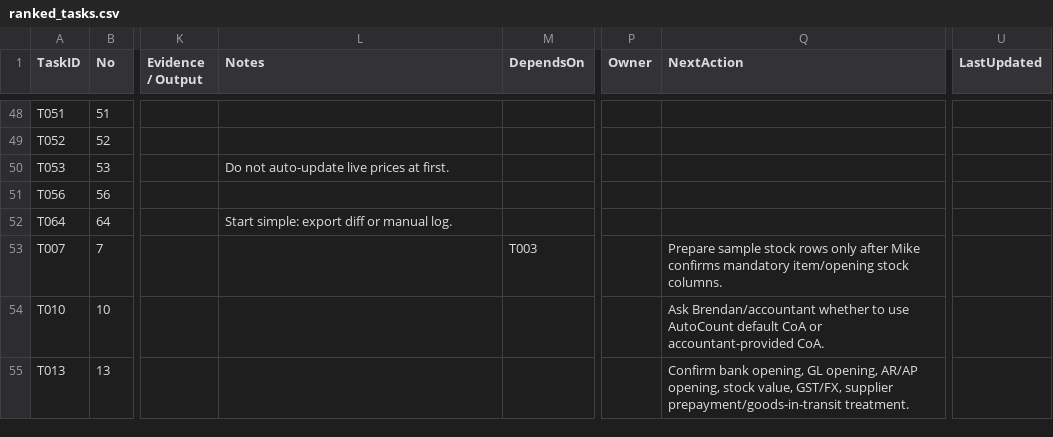
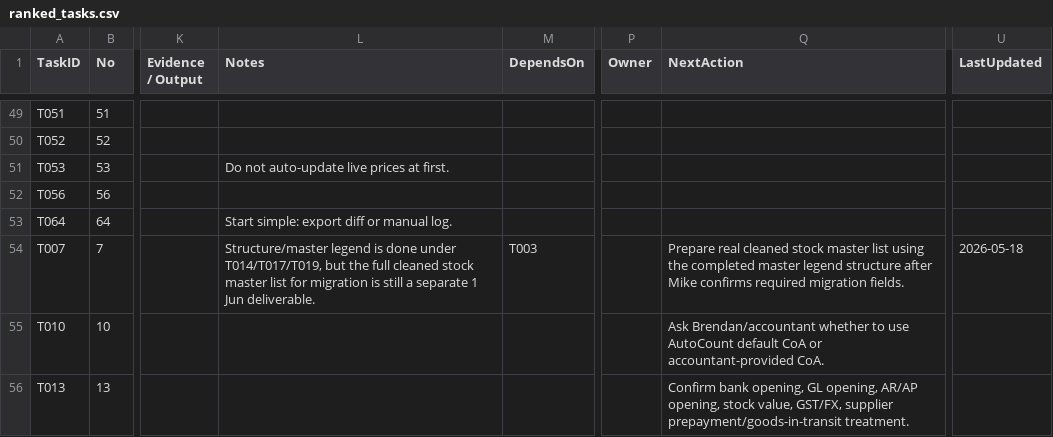
Before and after one commit to x-boundaries/automation, a CSV file: dashboard/ranked_tasks.csv, drawn as a sheet; only a part is shown, gaps mark what is left out; addresses are those after the commit; the diff covers the shown part only; the diff names each change by its address in the sheet, - before the commit and + after, or states it on an @@ line.

Commit message:
Fix dashboard CSV parsing for malformed tracker rows

```diff
--- a/dashboard/ranked_tasks.csv
+++ b/dashboard/ranked_tasks.csv
-L54 (Notes): (empty)
+L54 (Notes): Structure/master legend is done under T014/T017/T019, but the full cleaned stock master list for migration is still a separate 1 Jun deliverable.
-Q54 (NextAction): Prepare sample stock rows only after Mike confirms mandatory item/opening stock columns.
+Q54 (NextAction): Prepare real cleaned stock master list using the completed master legend structure after Mike confirms required migration fields.
-U54 (LastUpdated): (empty)
+U54 (LastUpdated): 2026-05-18
```
Also changed, not shown: 6 added rows, 3 removed rows and 1 edited cell elsewhere in this file, tracker/additions/2026-05-18_meeting_updates.csv, tracker/status_updates_2026-05-18.csv, 6 other files.
